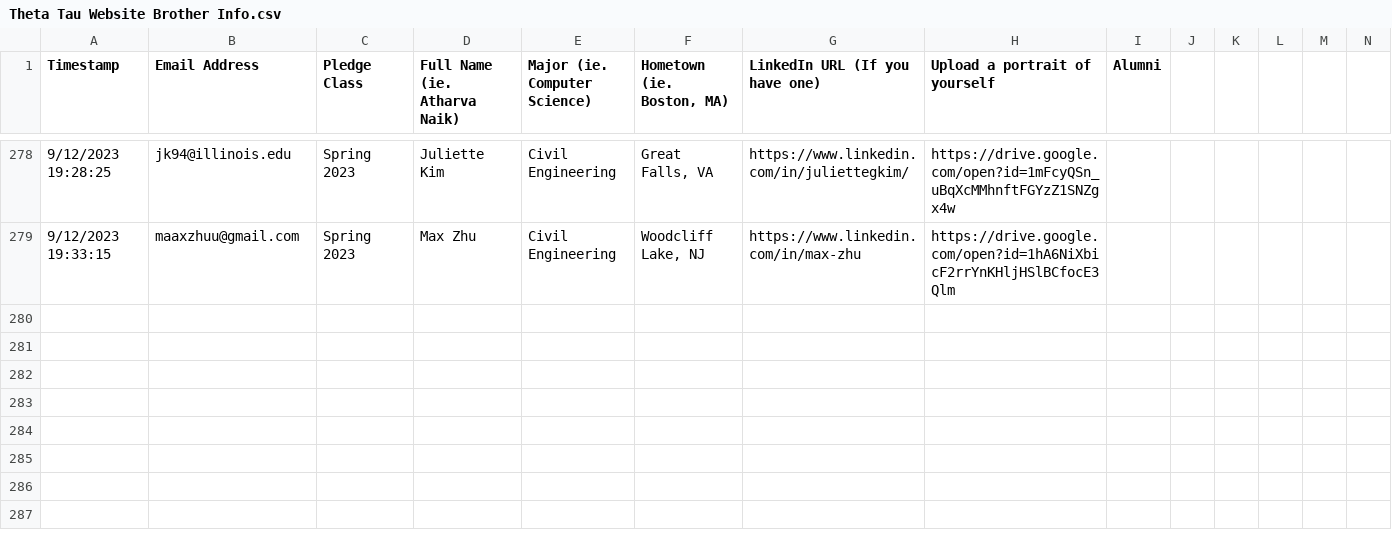
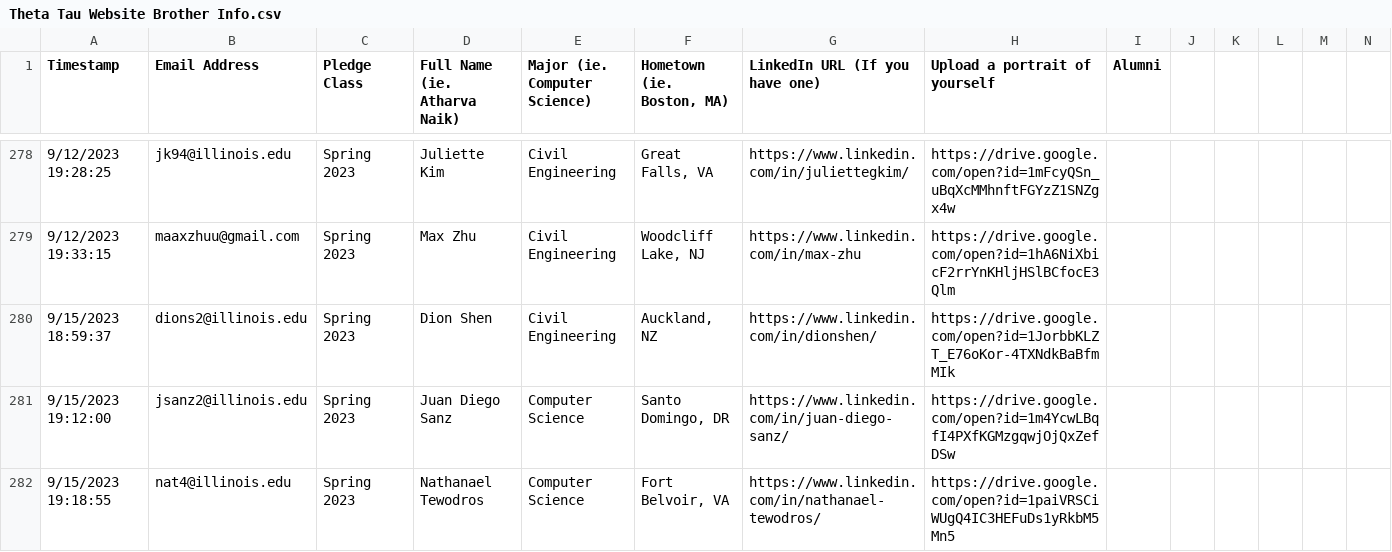
Before and after one commit to KappaThetaTau/kappathetatau.github.io, a CSV file: scripts/Theta Tau Website Brother Info.csv, drawn as a sheet; only a part is shown, gaps mark what is left out; the diff names each change by its address in the sheet, - before the commit and + after, or states it on an @@ line.

Commit message:
More sp23 brothers

```diff
--- a/scripts/Theta Tau Website Brother Info.csv
+++ b/scripts/Theta Tau Website Brother Info.csv
+row 280: 9/15/2023 18:59:37 | dions2@illinois.edu | Spring 2023 | Dion Shen | Civil Engineering | Auckland, NZ | https://www.linkedin.com/in/dionshen/ | https://drive.google.com/open?id=1JorbbKLZT_E76oKor-4TXNdkBaBfmMIk
+row 281: 9/15/2023 19:12:00 | jsanz2@illinois.edu | Spring 2023 | Juan Diego Sanz | Computer Science | Santo Domingo, DR | https://www.linkedin.com/in/juan-diego-sanz/ | https://drive.google.com/open?id=1m4YcwLBqfI4PXfKGMzgqwjOjQxZefDSw
+row 282: 9/15/2023 19:18:55 | nat4@illinois.edu | Spring 2023 | Nathanael Tewodros | Computer Science | Fort Belvoir, VA | https://www.linkedin.com/in/nathanael-tewodros/ | https://drive.google.com/open?id=1paiVRSCiWUgQ4IC3HEFuDs1yRkbM5Mn5
```
Also changed, not shown: 4 other files.
